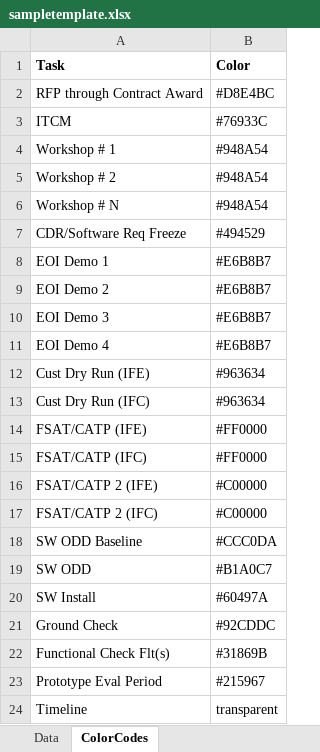
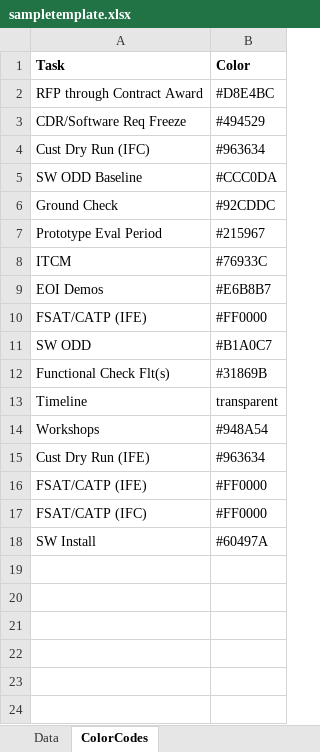
Before and after one commit to aravindrajv/ChartsGenerator, an Excel workbook: ChartsGenerator/sample/sampletemplate.xlsx, sheet ColorCodes, drawn as a sheet; values as stored, in another font and other column widths than the file's, no borders; removed rows and columns are numbered as before the commit, all else as after; the diff names each change by its address in the sheet, - before the commit and + after, or states it on an @@ line.

```diff
--- a/ChartsGenerator/sample/sampletemplate.xlsx (sheet ColorCodes)
+++ b/ChartsGenerator/sample/sampletemplate.xlsx (sheet ColorCodes)
@@ row 7 moved to row 3: CDR/Software Req Freeze @@
@@ row 13 moved to row 4: Cust Dry Run (IFC) @@
@@ row 18 moved to row 5: SW ODD Baseline @@
@@ row 21 moved to row 6: Ground Check @@
@@ row 23 moved to row 7: Prototype Eval Period @@
-row 4: Workshop # 1 | #948A54
-row 5: Workshop # 2 | #948A54
-row 6: Workshop # N | #948A54
-A9 (Task): EOI Demo 1
+A9 (Task): EOI Demos
-row 9: EOI Demo 2 | #E6B8B7
-row 10: EOI Demo 3 | #E6B8B7
-row 11: EOI Demo 4 | #E6B8B7
+row 10: FSAT/CATP (IFE) | #FF0000
@@ row 19 moved to row 11: SW ODD @@
@@ row 22 moved to row 12: Functional Check Flt(s) @@
@@ row 24 moved to row 13: Timeline @@
+row 14: Workshops | #948A54
-row 16: FSAT/CATP 2 (IFE) | #C00000
-row 17: FSAT/CATP 2 (IFC) | #C00000
```
Also changed, not shown: sheet Data, formulas that keep their value, 6 other files.
